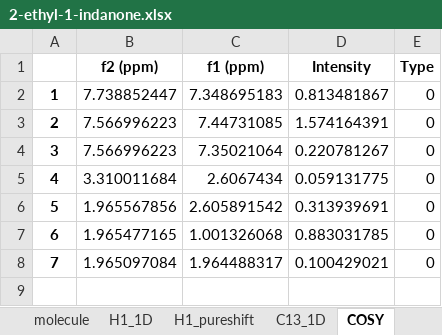
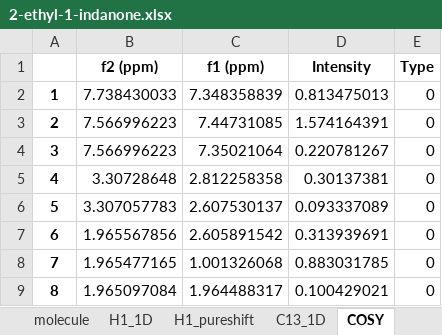
Before and after one commit to EricHughesABC/simpleNMR, an Excel workbook: exampleProblems/2-ethyl-1-indanone/2-ethyl-1-indanone.xlsx, sheet COSY, drawn as a sheet; values as stored, in another font and other column widths than the file's, no borders; removed rows and columns are numbered as before the commit, all else as after; the diff names each change by its address in the sheet, - before the commit and + after, or states it on an @@ line.

```diff
--- a/exampleProblems/2-ethyl-1-indanone/2-ethyl-1-indanone.xlsx (sheet COSY)
+++ b/exampleProblems/2-ethyl-1-indanone/2-ethyl-1-indanone.xlsx (sheet COSY)
-row 2: 1 | 7.738852447 | 7.348695183 | 0.813481867 | 0
+row 2: 1 | 7.738430033 | 7.348358839 | 0.813475013 | 0
-row 5: 4 | 3.310011684 | 2.6067434 | 0.059131775 | 0
+row 5: 4 | 3.30728648 | 2.812258358 | 0.30137381 | 0
+row 6: 5 | 3.307057783 | 2.607530137 | 0.093337089 | 0
@@ column A renumbered from row 7 down @@
```
Also changed, not shown: 10 other files.
